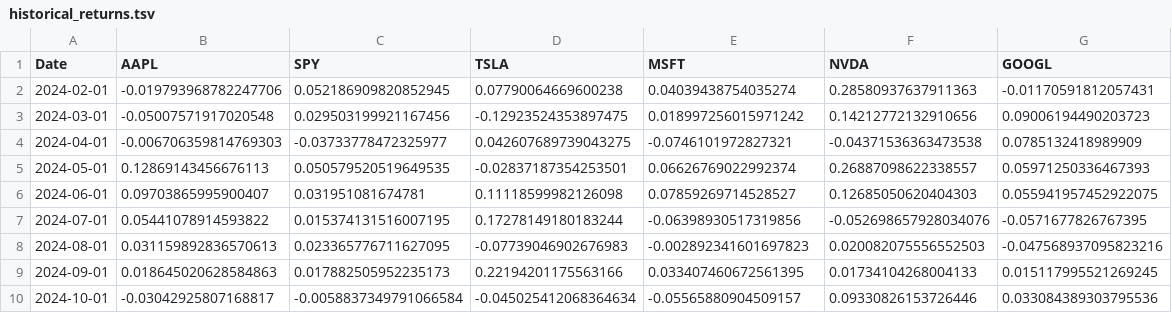
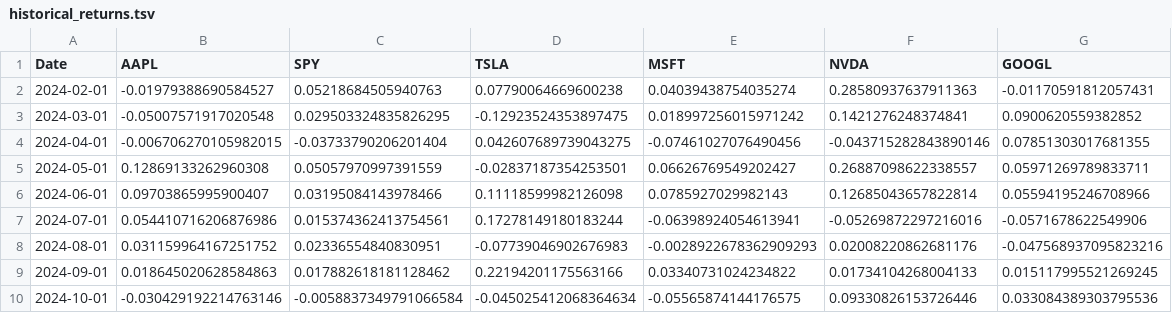
Before and after one commit to arunmatt25/DX704-AI-In-The-Field, a TSV file: historical_returns.tsv, drawn as a sheet; only a part is shown; the diff covers the shown part only.

```diff
--- a/historical_returns.tsv
+++ b/historical_returns.tsv
@@ -1,10 +1,10 @@
 Date	AAPL	SPY	TSLA	MSFT	NVDA	GOOGL
-2024-02-01	-0.019793968782247706	0.052186909820852945	0.07790064669600238	0.04039438754035274	0.28580937637911363	-0.01170591812057431
-2024-03-01	-0.05007571917020548	0.029503199921167456	-0.12923524353897475	0.018997256015971242	0.14212772132910656	0.09006194490203723
-2024-04-01	-0.006706359814769303	-0.03733778472325977	0.042607689739043275	-0.0746101972827321	-0.04371536363473538	0.0785132418989909
-2024-05-01	0.12869143456676113	0.050579520519649535	-0.02837187354253501	0.06626769022992374	0.26887098622338557	0.05971250336467393
-2024-06-01	0.09703865995900407	0.031951081674781	0.11118599982126098	0.07859269714528527	0.12685050620404303	0.055941957452922075
-2024-07-01	0.05441078914593822	0.015374131516007195	0.17278149180183244	-0.06398930517319856	-0.052698657928034076	-0.0571677826767395
-2024-08-01	0.031159892836570613	0.023365776711627095	-0.07739046902676983	-0.002892341601697823	0.020082075556552503	-0.047568937095823216
-2024-09-01	0.018645020628584863	0.017882505952235173	0.22194201175563166	0.033407460672561395	0.01734104268004133	0.015117995521269245
-2024-10-01	-0.03042925807168817	-0.0058837349791066584	-0.045025412068364634	-0.05565880904509157	0.09330826153726446	0.033084389303795536
+2024-02-01	-0.01979388690584527	0.05218684505940763	0.07790064669600238	0.04039438754035274	0.28580937637911363	-0.01170591812057431
+2024-03-01	-0.05007571917020548	0.029503324835826295	-0.12923524353897475	0.018997256015971242	0.1421276248374841	0.0900620559382852
+2024-04-01	-0.006706270105982015	-0.03733790206201404	0.042607689739043275	-0.07461027076490456	-0.043715282843890146	0.07851303017681355
+2024-05-01	0.12869133262960308	0.05057970997391559	-0.02837187354253501	0.06626769549202427	0.26887098622338557	0.05971269789833711
+2024-06-01	0.09703865995900407	0.03195084143978466	0.11118599982126098	0.0785927029982143	0.12685043657822814	0.05594195246708966
+2024-07-01	0.054410716206876986	0.015374362413754561	0.17278149180183244	-0.06398924054613941	-0.05269872297216016	-0.0571678622549906
+2024-08-01	0.031159964167251752	0.02336554840830951	-0.07739046902676983	-0.0028922678362909293	0.02008220862681176	-0.047568937095823216
+2024-09-01	0.018645020628584863	0.017882618181128462	0.22194201175563166	0.03340731024234822	0.01734104268004133	0.015117995521269245
+2024-10-01	-0.030429192214763146	-0.0058837349791066584	-0.045025412068364634	-0.05565874144176575	0.09330826153726446	0.033084389303795536
```
Also changed, not shown: 21 edited cells elsewhere in this file, 3 other files.
